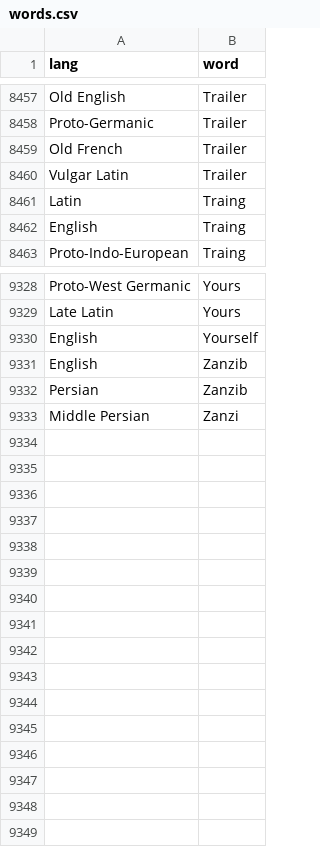
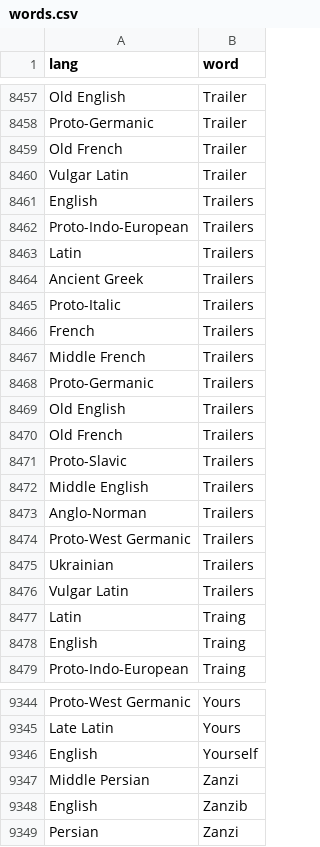
Before and after one commit to charcoalcharts-open/funbot, a CSV file: data/words.csv, drawn as a sheet; only a part is shown, gaps mark what is left out.

Commit message:
9348 rows

```diff
--- a/data/words.csv
+++ b/data/words.csv
@@ -8460,2 +8460,18 @@ Old French,Trailer
 Vulgar Latin,Trailer
+English,Trailers
+Proto-Indo-European,Trailers
+Latin,Trailers
+Ancient Greek,Trailers
+Proto-Italic,Trailers
+French,Trailers
+Middle French,Trailers
+Proto-Germanic,Trailers
+Old English,Trailers
+Old French,Trailers
+Proto-Slavic,Trailers
+Middle English,Trailers
+Anglo-Norman,Trailers
+Proto-West Germanic,Trailers
+Ukrainian,Trailers
+Vulgar Latin,Trailers
 Latin,Traing
@@ -9330,4 +9346,4 @@ Late Latin,Yours
 English,Yourself
+Middle Persian,Zanzi
 English,Zanzib
-Persian,Zanzib
-Middle Persian,Zanzi
+Persian,Zanzi
```
